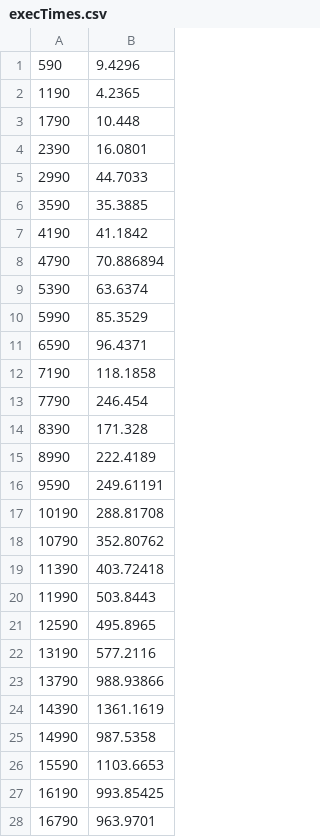
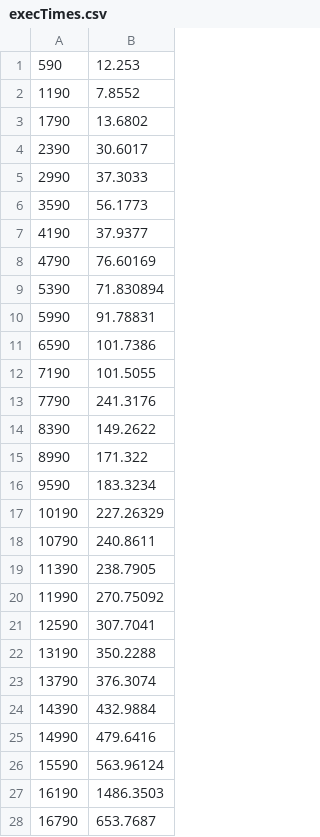
Before and after one commit to Departamento-de-Engenharia-Informatica/lei-24-s2-1dl-g121, a CSV file: output/execTimes.csv, drawn as a sheet; only a part is shown; the diff covers the shown part only.

```diff
--- a/output/execTimes.csv
+++ b/output/execTimes.csv
@@ -1,28 +1,28 @@
-590;9.4296
-1190;4.2365
-1790;10.448
-2390;16.0801
-2990;44.7033
-3590;35.3885
-4190;41.1842
-4790;70.886894
-5390;63.6374
-5990;85.3529
-6590;96.4371
-7190;118.1858
-7790;246.454
-8390;171.328
-8990;222.4189
-9590;249.61191
-10190;288.81708
-10790;352.80762
-11390;403.72418
-11990;503.8443
-12590;495.8965
-13190;577.2116
-13790;988.93866
-14390;1361.1619
-14990;987.5358
-15590;1103.6653
-16190;993.85425
-16790;963.9701
+590;12.253
+1190;7.8552
+1790;13.6802
+2390;30.6017
+2990;37.3033
+3590;56.1773
+4190;37.9377
+4790;76.60169
+5390;71.830894
+5990;91.78831
+6590;101.7386
+7190;101.5055
+7790;241.3176
+8390;149.2622
+8990;171.322
+9590;183.3234
+10190;227.26329
+10790;240.8611
+11390;238.7905
+11990;270.75092
+12590;307.7041
+13190;350.2288
+13790;376.3074
+14390;432.9884
+14990;479.6416
+15590;563.96124
+16190;1486.3503
+16790;653.7687
```
Also changed, not shown: 2 edited cells elsewhere in this file, 6 other files.
